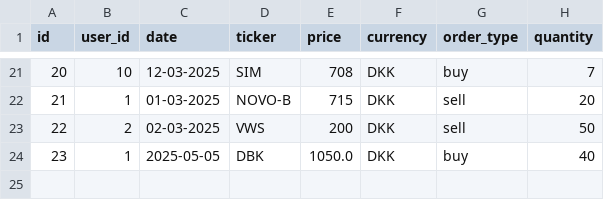
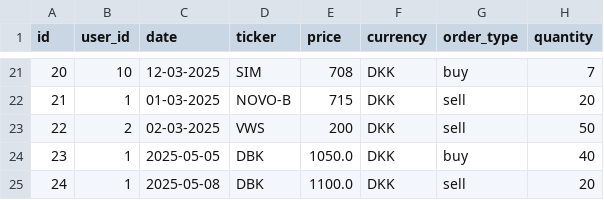
Before and after one commit to MarkusBroenager/InvesteringsKlubben, a CSV file: transactions.csv, drawn as a sheet; only a part is shown, gaps mark what is left out; the diff names each change by its address in the sheet, - before the commit and + after, or states it on an @@ line.

```diff
--- a/transactions.csv
+++ b/transactions.csv
+row 25: 24 | 1 | 2025-05-08 | DBK | 1100.0 | DKK | sell | 20
```
Also changed, not shown: 3 other files.
